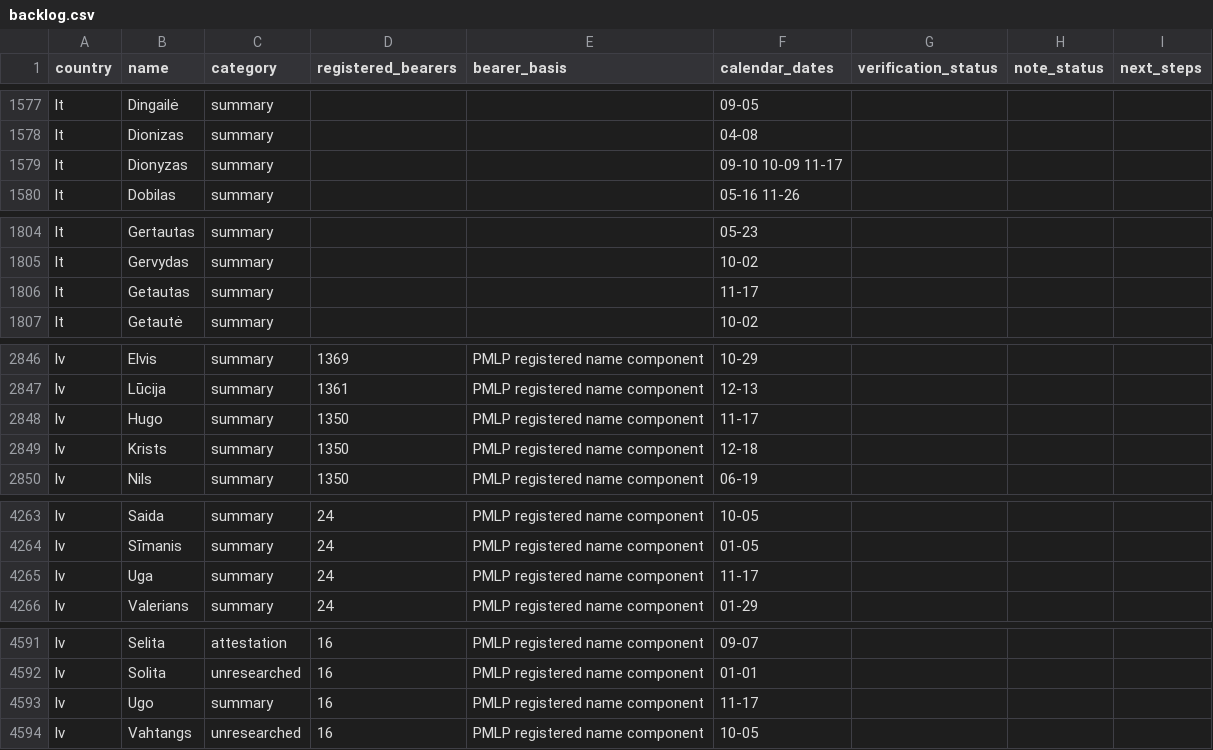
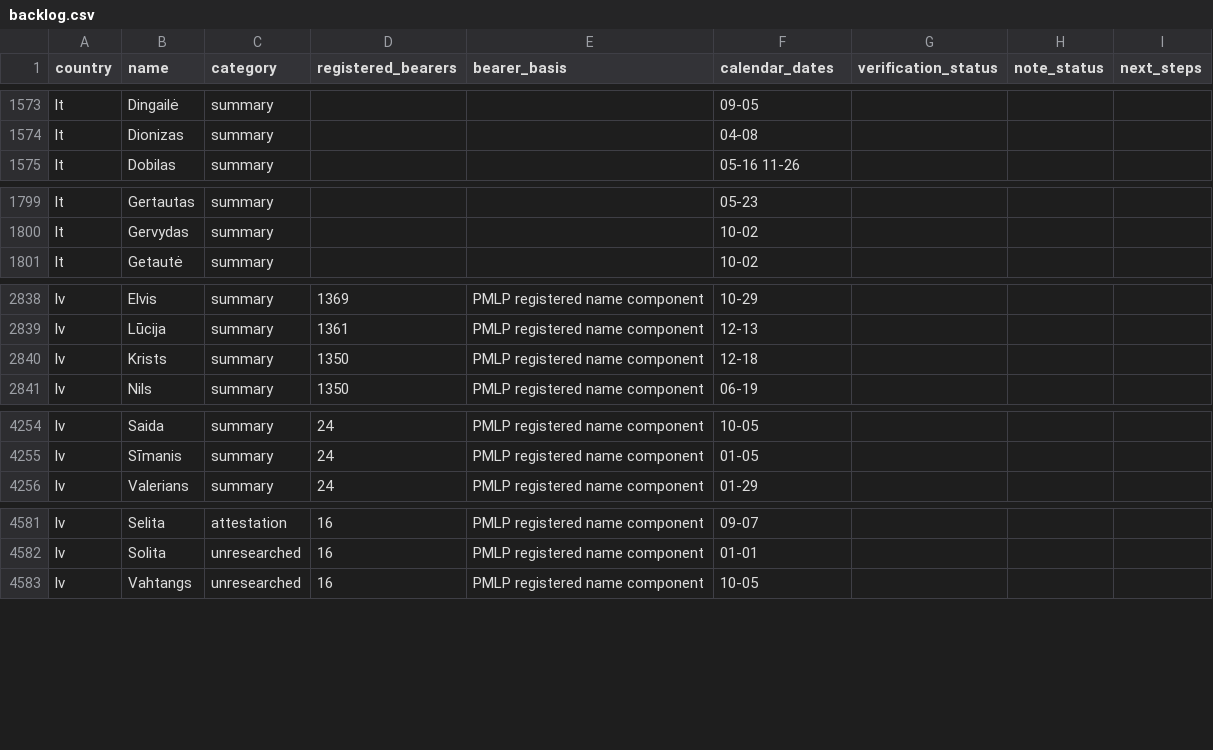
Before and after one commit to nimda5/baltic-widgets, a CSV file: research/namedays/backlog.csv, drawn as a sheet; only a part is shown, gaps mark what is left out; the diff covers the shown part only.

Commit message:
Research 17 November names in all three calendars

```diff
--- a/research/namedays/backlog.csv
+++ b/research/namedays/backlog.csv
@@ -1578,3 +1574,2 @@ lt,Dingailė,summary,,,09-05,,,
 lt,Dionizas,summary,,,04-08,,,
-lt,Dionyzas,summary,,,09-10 10-09 11-17,,,
 lt,Dobilas,summary,,,05-16 11-26,,,
@@ -1805,3 +1800,2 @@ lt,Gertautas,summary,,,05-23,,,
 lt,Gervydas,summary,,,10-02,,,
-lt,Getautas,summary,,,11-17,,,
 lt,Getautė,summary,,,10-02,,,
@@ -2847,3 +2839,2 @@ lv,Elvis,summary,1369,PMLP registered name component,10-29,,,
 lv,Lūcija,summary,1361,PMLP registered name component,12-13,,,
-lv,Hugo,summary,1350,PMLP registered name component,11-17,,,
 lv,Krists,summary,1350,PMLP registered name component,12-18,,,
@@ -4264,3 +4255,2 @@ lv,Saida,summary,24,PMLP registered name component,10-05,,,
 lv,Sīmanis,summary,24,PMLP registered name component,01-05,,,
-lv,Uga,summary,24,PMLP registered name component,11-17,,,
 lv,Valerians,summary,24,PMLP registered name component,01-29,,,
@@ -4592,3 +4582,2 @@ lv,Selita,attestation,16,PMLP registered name component,09-07,,,
 lv,Solita,unresearched,16,PMLP registered name component,01-01,,,
-lv,Ugo,summary,16,PMLP registered name component,11-17,,,
 lv,Vahtangs,unresearched,16,PMLP registered name component,10-05,,,
```
Also changed, not shown: 6 removed rows and 18 edited cells elsewhere in this file, research/namedays/date-queue.csv, 24 other files.
